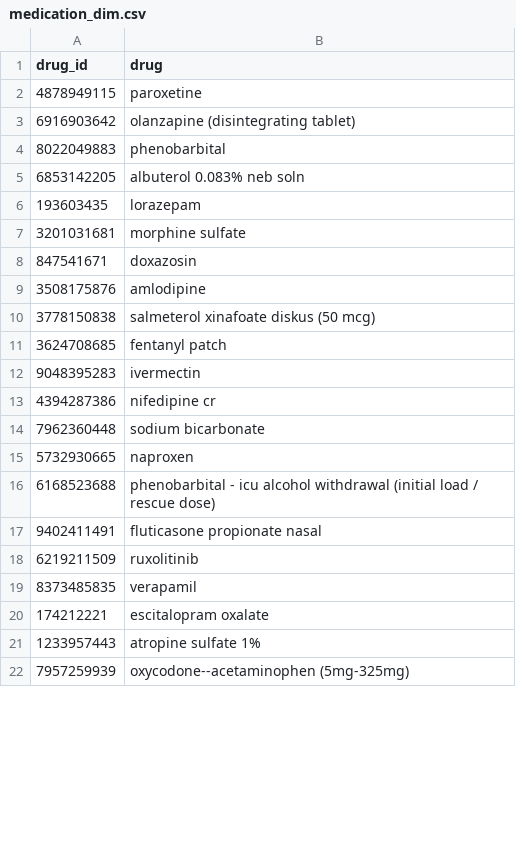
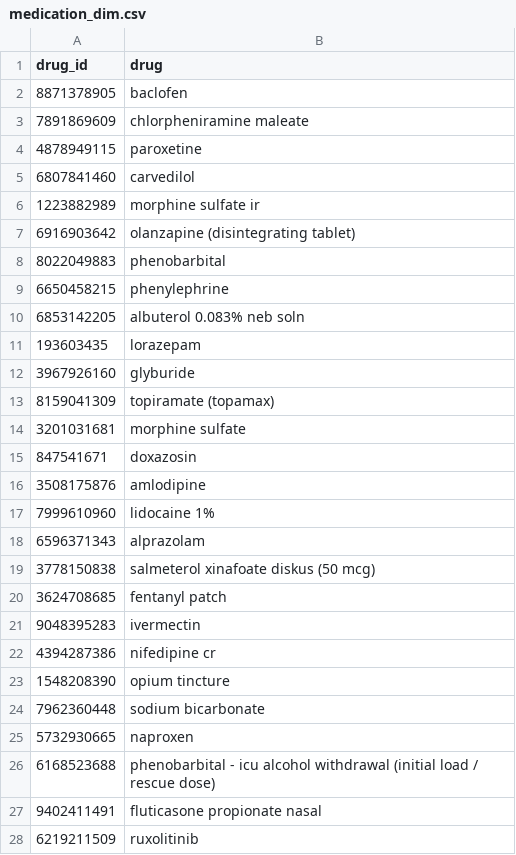
Before and after one commit to amida-tech/profiles-data, a CSV file: test-data-generator/medication_dim.csv, drawn as a sheet; only a part is shown; the shorter side is filled out with more unchanged rows; the diff covers the shown part only; the diff names each change by its address in the sheet, - before the commit and + after, or states it on an @@ line.

```diff
--- a/test-data-generator/medication_dim.csv
+++ b/test-data-generator/medication_dim.csv
+row 2: 8871378905 | baclofen
+row 3: 7891869609 | chlorpheniramine maleate
+row 5: 6807841460 | carvedilol
+row 6: 1223882989 | morphine sulfate ir
+row 9: 6650458215 | phenylephrine
+row 12: 3967926160 | glyburide
+row 13: 8159041309 | topiramate (topamax)
+row 17: 7999610960 | lidocaine 1%
+row 18: 6596371343 | alprazolam
+row 23: 1548208390 | opium tincture
```
Also changed, not shown: 11 added rows and 1 removed row elsewhere in this file, test-data-generator/diagnosis_dim.csv, 2 other files.
